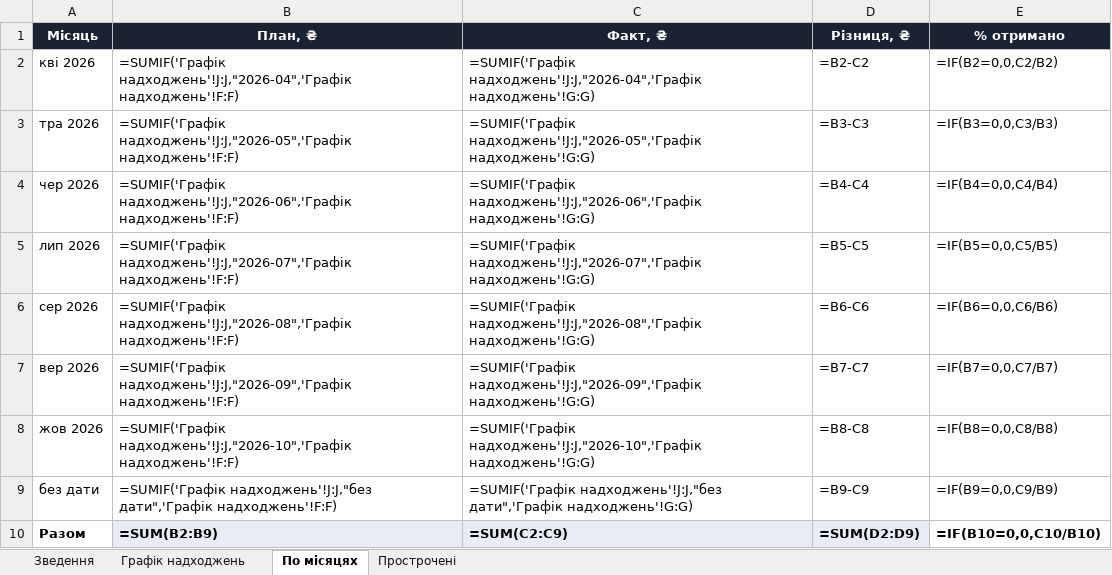
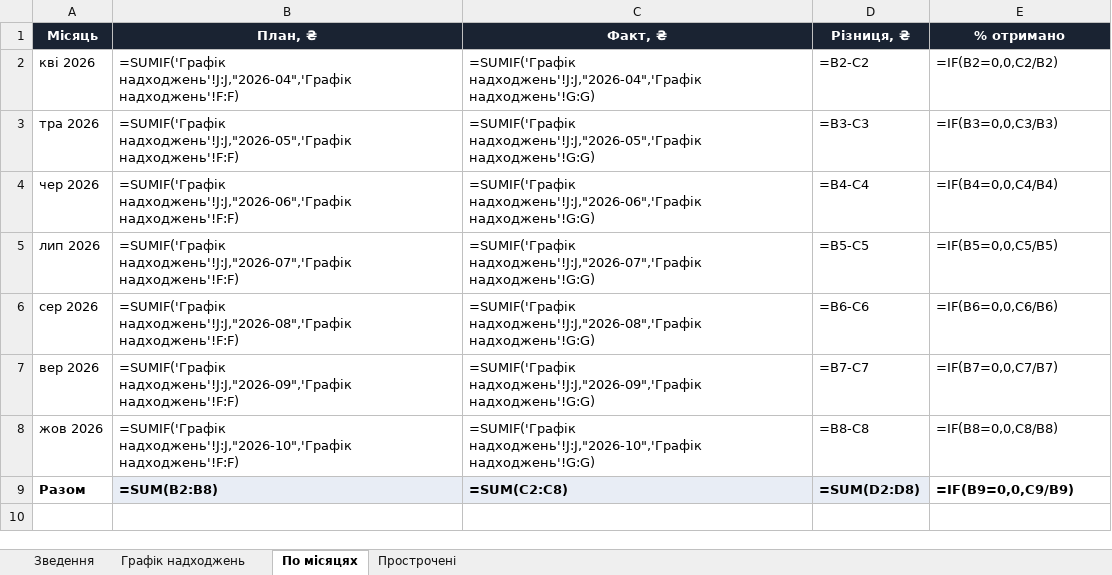
Before and after one commit to aleksandrkhoma-coder/pillar, an Excel workbook: pillar_cashflow.xlsx, sheet По місяцях, drawn as a sheet; values as stored, in another font and other column widths than the file's, no borders; formulas without a stored value are shown as written; removed rows and columns are numbered as before the commit, all else as after; the diff names each change by its address in the sheet, - before the commit and + after, or states it on an @@ line.

```diff
--- a/pillar_cashflow.xlsx (sheet По місяцях)
+++ b/pillar_cashflow.xlsx (sheet По місяцях)
-row 9: без дати | =SUMIF('Графік надходжень'!J:J,"без дати",'Графік надходжень'!F:F) | =SUMIF('Графік надходжень'!J:J,"без дати",'Графік надходжень'!G:G) | =B9-C9 | =IF(B9=0,0,C9/B9)
-B9 (План, ₴): =SUM(B2:B9)
+B9 (План, ₴): =SUM(B2:B8)
-C9 (Факт, ₴): =SUM(C2:C9)
+C9 (Факт, ₴): =SUM(C2:C8)
-D9 (Різниця, ₴): =SUM(D2:D9)
+D9 (Різниця, ₴): =SUM(D2:D8)
-E9 (% отримано): =IF(B10=0,0,C10/B10)
+E9 (% отримано): =IF(B9=0,0,C9/B9)
```
Also changed, not shown: sheet Графік надходжень, hidden cells, 6 other files.
